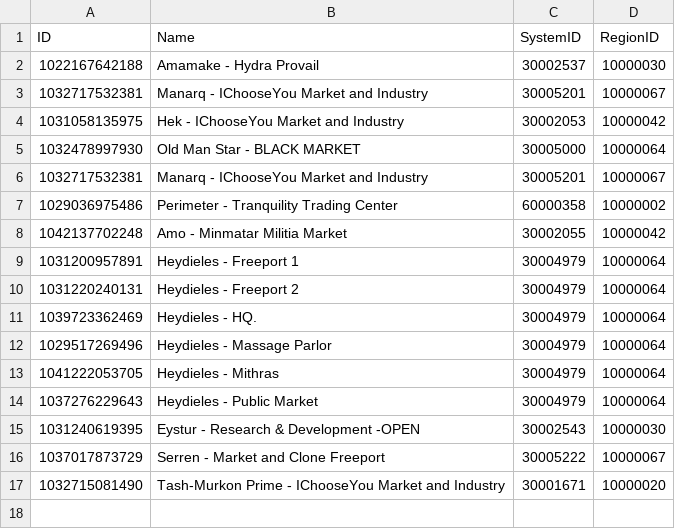
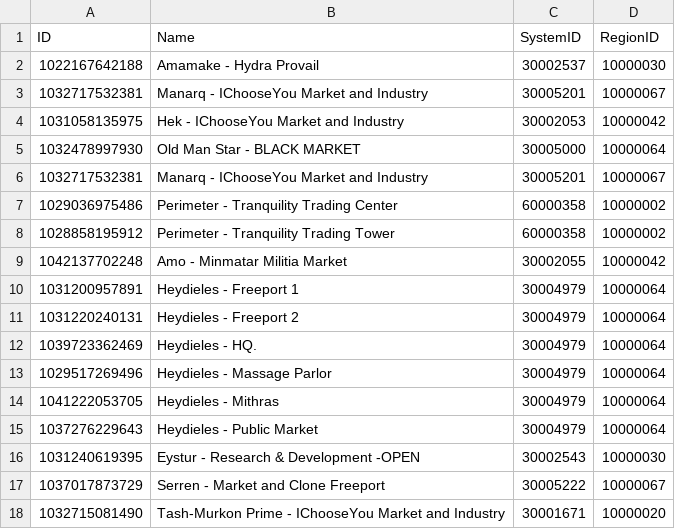
Before and after one commit to thosakki/eve-market-stats, a CSV file: extra-stations.csv, drawn as a sheet; the diff names each change by its address in the sheet, - before the commit and + after, or states it on an @@ line.

Commit message:
Backfilling history with old orderset data.

```diff
--- a/extra-stations.csv
+++ b/extra-stations.csv
+row 8: 1028858195912 | Perimeter - Tranquility Trading Tower | 60000358 | 10000002
```
Also changed, not shown: 1 other file.
